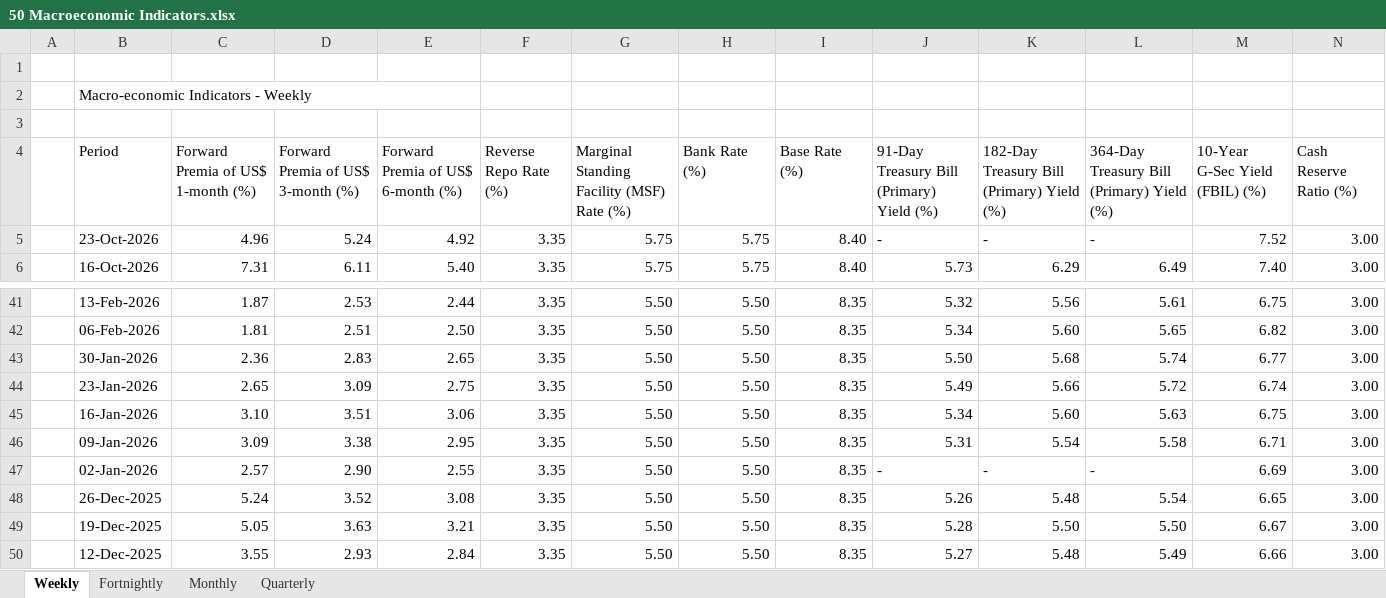
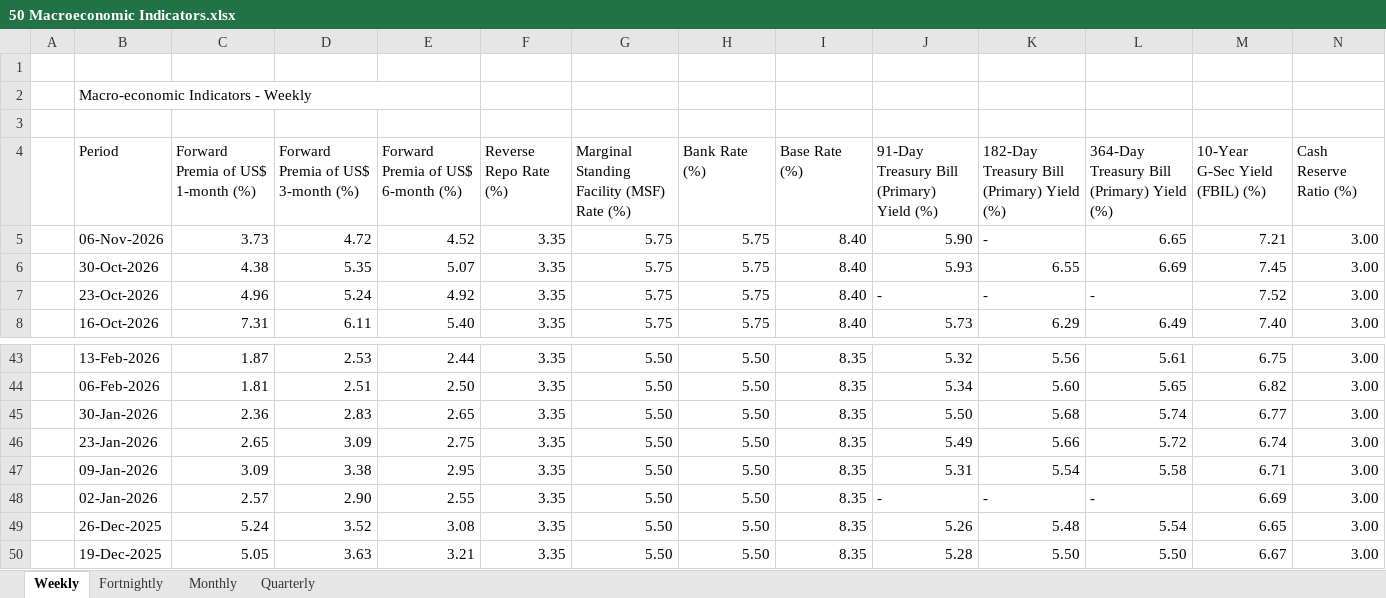
Before and after one commit to shreyasxi/the-economics-hub, an Excel workbook: data/50 Macroeconomic Indicators.xlsx, sheet Weekly, drawn as a sheet; only a part is shown, gaps mark what is left out; the shorter side is filled out with more unchanged rows; values as stored, in another font and other column widths than the file's, no cell formats; removed rows and columns are numbered as before the commit, all else as after; rows hold the shown columns only; the diff names each change by its address in the sheet, - before the commit and + after, or states it on an @@ line.

```diff
--- a/data/50 Macroeconomic Indicators.xlsx (sheet Weekly)
+++ b/data/50 Macroeconomic Indicators.xlsx (sheet Weekly)
+row 5:  | 06-Nov-2026 | 3.73 | 4.72 | 4.52 | 3.35 | 5.75 | 5.75 | 8.40 | 5.90 | - | 6.65 | 7.21 | 3.00
+row 6:  | 30-Oct-2026 | 4.38 | 5.35 | 5.07 | 3.35 | 5.75 | 5.75 | 8.40 | 5.93 | 6.55 | 6.69 | 7.45 | 3.00
-row 45:  | 16-Jan-2026 | 3.10 | 3.51 | 3.06 | 3.35 | 5.50 | 5.50 | 8.35 | 5.34 | 5.60 | 5.63 | 6.75 | 3.00
```
Also changed, not shown: sheet Monthly, sheet Fortnightly, cell formats, 7 other files.
